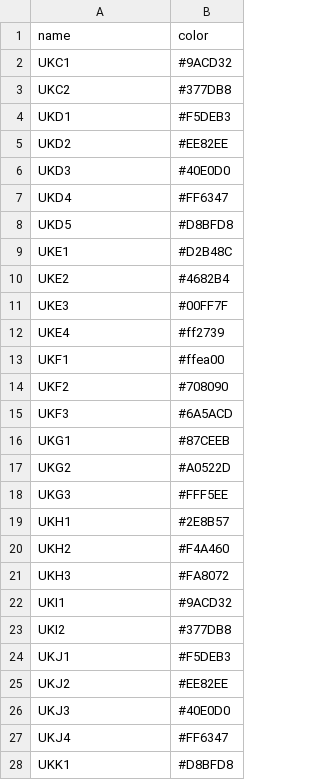
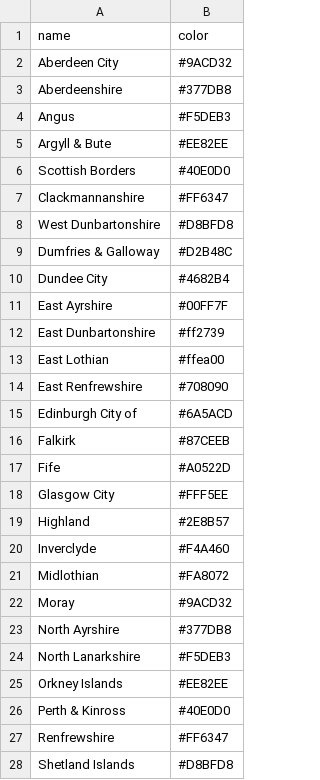
Before and after one commit to gisdarcon/world_circos, a CSV file: teams.csv, drawn as a sheet; only a part is shown; the diff covers the shown part only.

Commit message:
Update teams.csv

```diff
--- a/teams.csv
+++ b/teams.csv
@@ -1,28 +1,28 @@
 name,color
-UKC1,#9ACD32
-UKC2,#377DB8
-UKD1,#F5DEB3
-UKD2,#EE82EE
-UKD3,#40E0D0
-UKD4,#FF6347
-UKD5,#D8BFD8
-UKE1,#D2B48C
-UKE2,#4682B4
-UKE3,#00FF7F
-UKE4,#ff2739
-UKF1,#ffea00
-UKF2,#708090
-UKF3,#6A5ACD
-UKG1,#87CEEB
-UKG2,#A0522D
-UKG3,#FFF5EE
-UKH1,#2E8B57
-UKH2,#F4A460
-UKH3,#FA8072
-UKI1,#9ACD32
-UKI2,#377DB8
-UKJ1,#F5DEB3
-UKJ2,#EE82EE
-UKJ3,#40E0D0
-UKJ4,#FF6347
-UKK1,#D8BFD8
+Aberdeen City,#9ACD32
+Aberdeenshire,#377DB8
+Angus,#F5DEB3
+Argyll & Bute,#EE82EE
+Scottish Borders,#40E0D0
+Clackmannanshire,#FF6347
+West Dunbartonshire,#D8BFD8
+Dumfries & Galloway,#D2B48C
+Dundee City,#4682B4
+East Ayrshire,#00FF7F
+East Dunbartonshire,#ff2739
+East Lothian,#ffea00
+East Renfrewshire,#708090
+Edinburgh City of,#6A5ACD
+Falkirk,#87CEEB
+Fife,#A0522D
+Glasgow City,#FFF5EE
+Highland,#2E8B57
+Inverclyde,#F4A460
+Midlothian,#FA8072
+Moray,#9ACD32
+North Ayrshire,#377DB8
+North Lanarkshire,#F5DEB3
+Orkney Islands,#EE82EE
+Perth & Kinross,#40E0D0
+Renfrewshire,#FF6347
+Shetland Islands,#D8BFD8
```
Also changed, not shown: 5 removed rows and 5 edited cells elsewhere in this file.
